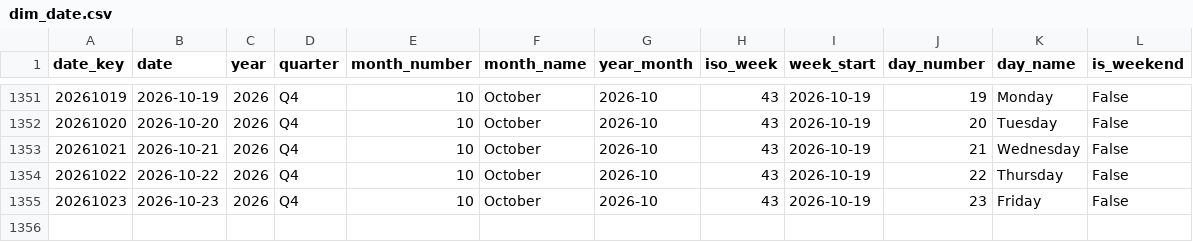
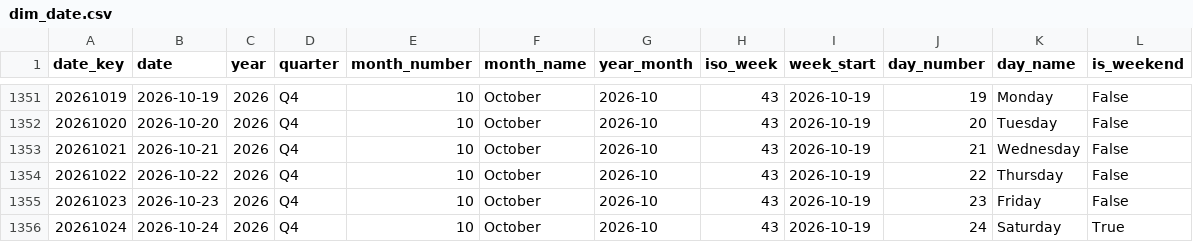
Before and after one commit to italofvaz/european-job-market-analysis, a CSV file: data/processed/dim_date.csv, drawn as a sheet; only a part is shown, gaps mark what is left out; the diff names each change by its address in the sheet, - before the commit and + after, or states it on an @@ line.

```diff
--- a/data/processed/dim_date.csv
+++ b/data/processed/dim_date.csv
+row 1356: 20261024 | 2026-10-24 | 2026 | Q4 | 10 | October | 2026-10 | 43 | 2026-10-19 | 24 | Saturday | True
```
Also changed, not shown: data/logs/collection_runs.csv, data/processed/bridge_job_skills.csv, 12 other files.
